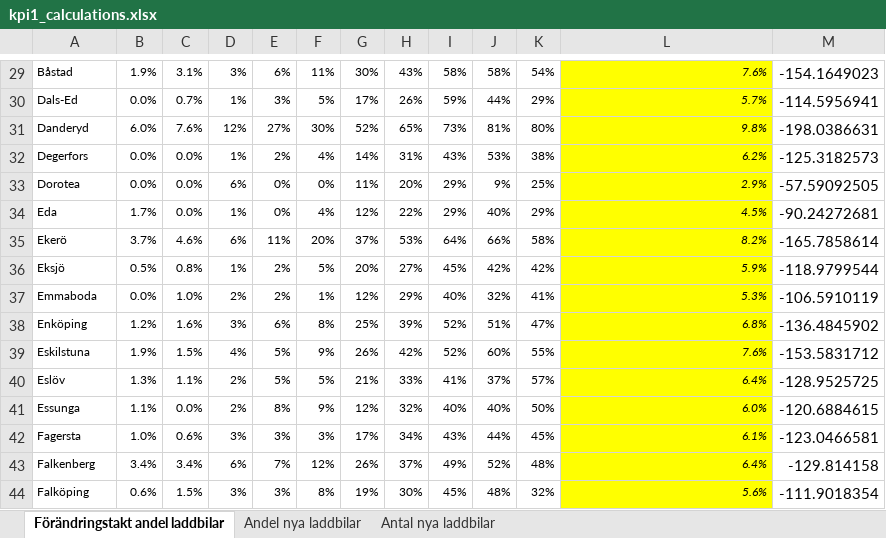
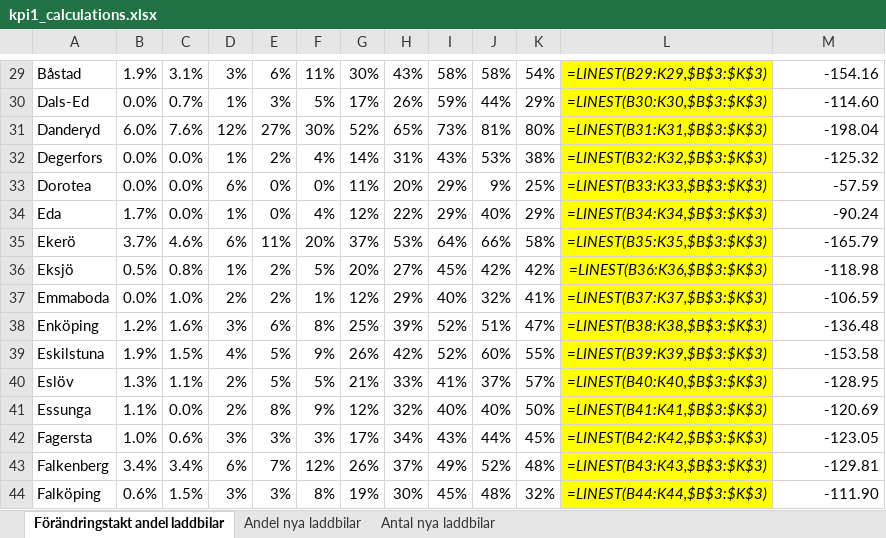
Before and after one commit to Klimatbyran/klimatkollen-deprecated, an Excel workbook: data/solutions/cars/sources/kpi1_calculations.xlsx, sheet Förändringstakt andel laddbilar, drawn as a sheet; only a part is shown, gaps mark what is left out; values as stored, in another font and other column widths than the file's, no borders; formulas without a stored value are shown as written; the diff covers the shown part only; the diff names each change by its address in the sheet, - before the commit and + after, or states it on an @@ line.

```diff
--- a/data/solutions/cars/sources/kpi1_calculations.xlsx (sheet Förändringstakt andel laddbilar)
+++ b/data/solutions/cars/sources/kpi1_calculations.xlsx (sheet Förändringstakt andel laddbilar)
@@ A29:L44 text size: larger @@
-L29: 7.6%
+L29: =LINEST(B29:K29,$B$3:$K$3)
-M29: -154.1649023
+M29: -154.16
-L30: 5.7%
+L30: =LINEST(B30:K30,$B$3:$K$3)
-M30: -114.5956941
+M30: -114.60
-L31: 9.8%
+L31: =LINEST(B31:K31,$B$3:$K$3)
-M31: -198.0386631
+M31: -198.04
-L32: 6.2%
+L32: =LINEST(B32:K32,$B$3:$K$3)
-M32: -125.3182573
+M32: -125.32
-L33: 2.9%
+L33: =LINEST(B33:K33,$B$3:$K$3)
-M33: -57.59092505
+M33: -57.59
-L34: 4.5%
+L34: =LINEST(B34:K34,$B$3:$K$3)
-M34: -90.24272681
+M34: -90.24
-L35: 8.2%
+L35: =LINEST(B35:K35,$B$3:$K$3)
-M35: -165.7858614
+M35: -165.79
-L36: 5.9%
+L36: =LINEST(B36:K36,$B$3:$K$3)
-M36: -118.9799544
+M36: -118.98
-L37: 5.3%
+L37: =LINEST(B37:K37,$B$3:$K$3)
-M37: -106.5910119
+M37: -106.59
-L38: 6.8%
+L38: =LINEST(B38:K38,$B$3:$K$3)
-M38: -136.4845902
+M38: -136.48
-L39: 7.6%
+L39: =LINEST(B39:K39,$B$3:$K$3)
-M39: -153.5831712
+M39: -153.58
-L40: 6.4%
+L40: =LINEST(B40:K40,$B$3:$K$3)
-M40: -128.9525725
+M40: -128.95
-L41: 6.0%
+L41: =LINEST(B41:K41,$B$3:$K$3)
-M41: -120.6884615
+M41: -120.69
-L42: 6.1%
+L42: =LINEST(B42:K42,$B$3:$K$3)
-M42: -123.0466581
+M42: -123.05
-L43: 6.4%
+L43: =LINEST(B43:K43,$B$3:$K$3)
-M43: -129.814158
+M43: -129.81
-L44: 5.6%
+L44: =LINEST(B44:K44,$B$3:$K$3)
-M44: -111.9018354
+M44: -111.90
```
Also changed, not shown: 571 edited cells and cell formats elsewhere in this sheet, sheet Andel nya laddbilar, sheet Antal nya laddbilar, 1 other file.
